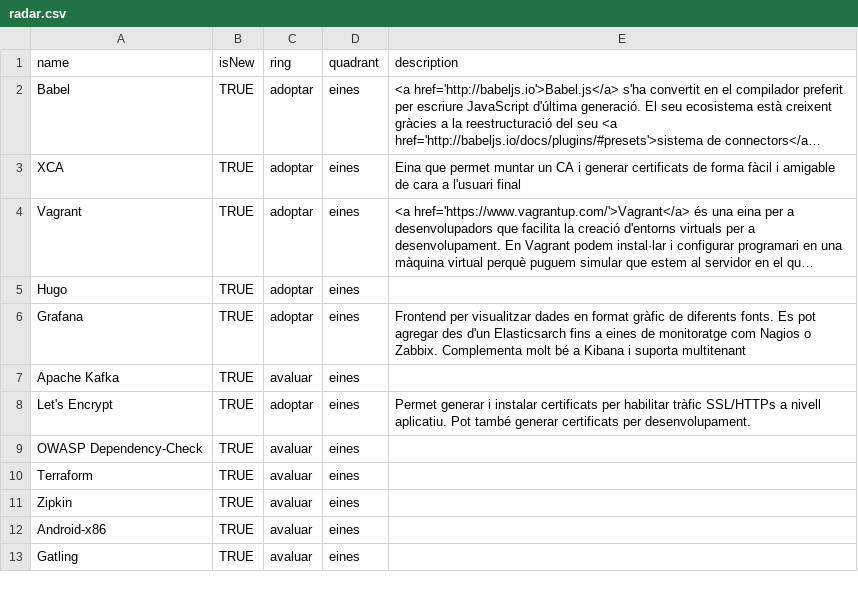
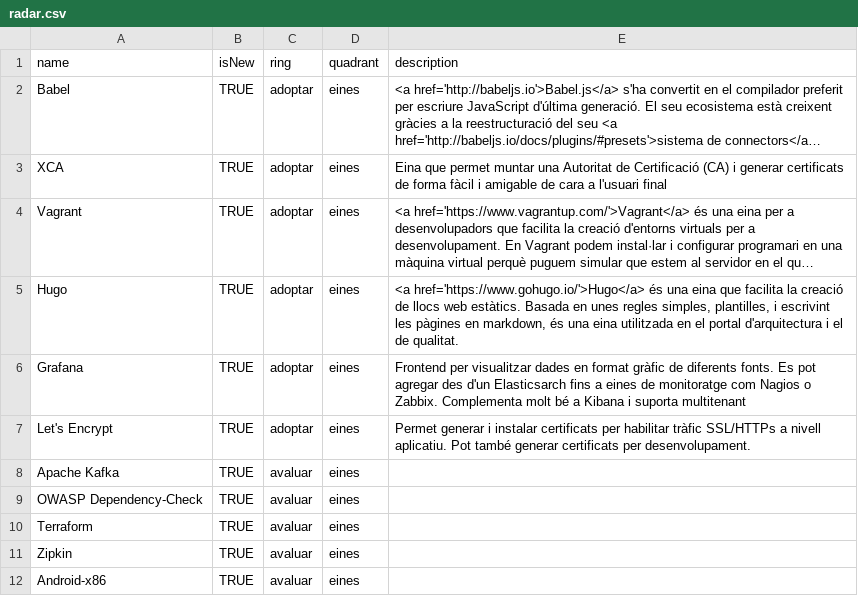
Before and after one commit to cs-canigo/radar, a CSV file: data/radar.csv, drawn as a sheet; only a part is shown; the shorter side is filled out with more unchanged rows; long unchanged cells end in …; the diff names each change by its address in the sheet, - before the commit and + after, or states it on an @@ line.

Commit message:
Update radar.csv

```diff
--- a/data/radar.csv
+++ b/data/radar.csv
-E3 (description): …permet muntar un CA i generar…
+E3 (description): …permet muntar una Autoritat de Certificació (CA) i generar…
-E5 (description): (empty)
+E5 (description): <a href='https://www.gohugo.io/'>Hugo</a> és una eina que facilita la creació de llocs web estàtics. Basada en unes regles simples, plantilles, i escrivint les pàgines en markdown, és una eina utilitzada en el portal d'arquitectura i el de qualitat.
@@ row 8 moved to row 7: Let's Encrypt @@
```
